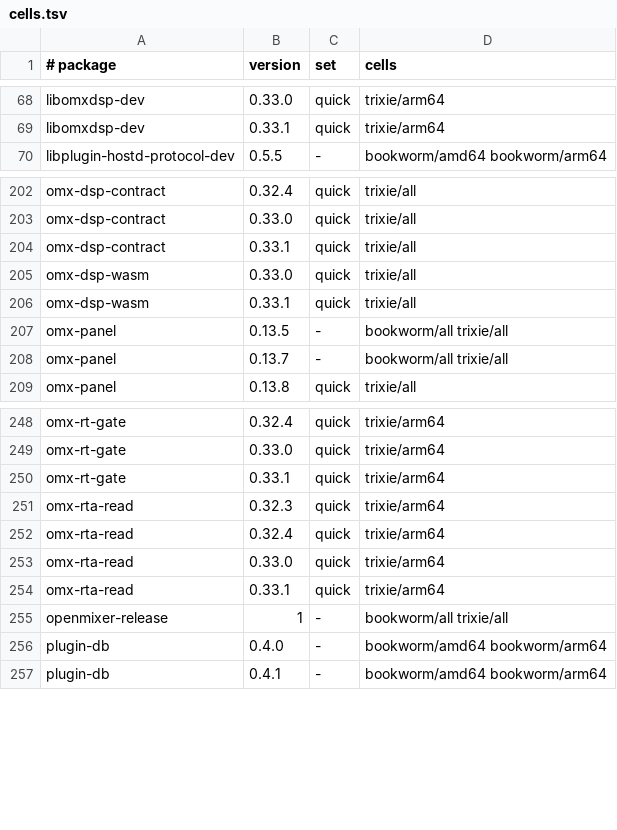
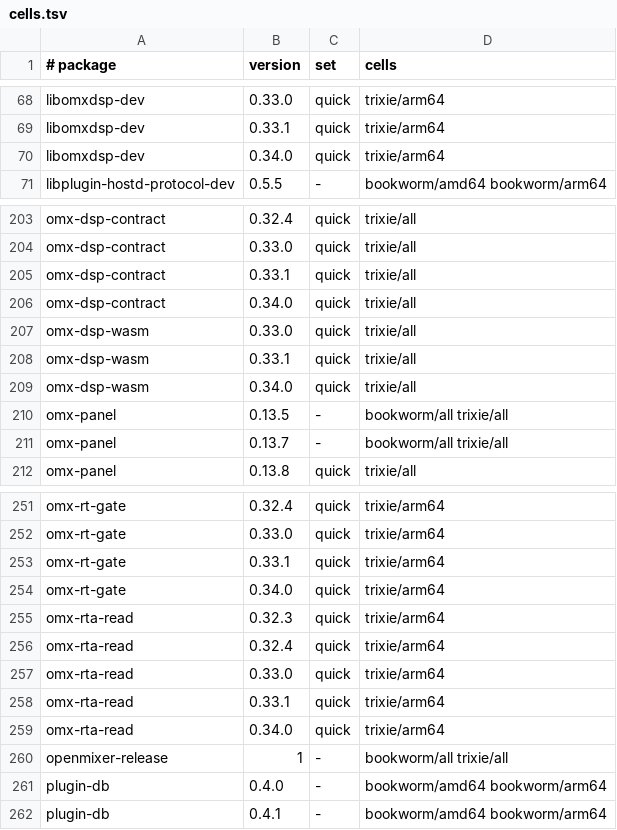
Before and after one commit to Open-Mixer/open-mixer.github.io, a TSV file: deb/cells.tsv, drawn as a sheet; only a part is shown, gaps mark what is left out; the diff names each change by its address in the sheet, - before the commit and + after, or states it on an @@ line.

```diff
--- a/deb/cells.tsv
+++ b/deb/cells.tsv
+row 70: libomxdsp-dev | 0.34.0 | quick | trixie/arm64
+row 206: omx-dsp-contract | 0.34.0 | quick | trixie/all
+row 209: omx-dsp-wasm | 0.34.0 | quick | trixie/all
+row 254: omx-rt-gate | 0.34.0 | quick | trixie/arm64
+row 259: omx-rta-read | 0.34.0 | quick | trixie/arm64
```
Also changed, not shown: 14 other files.
